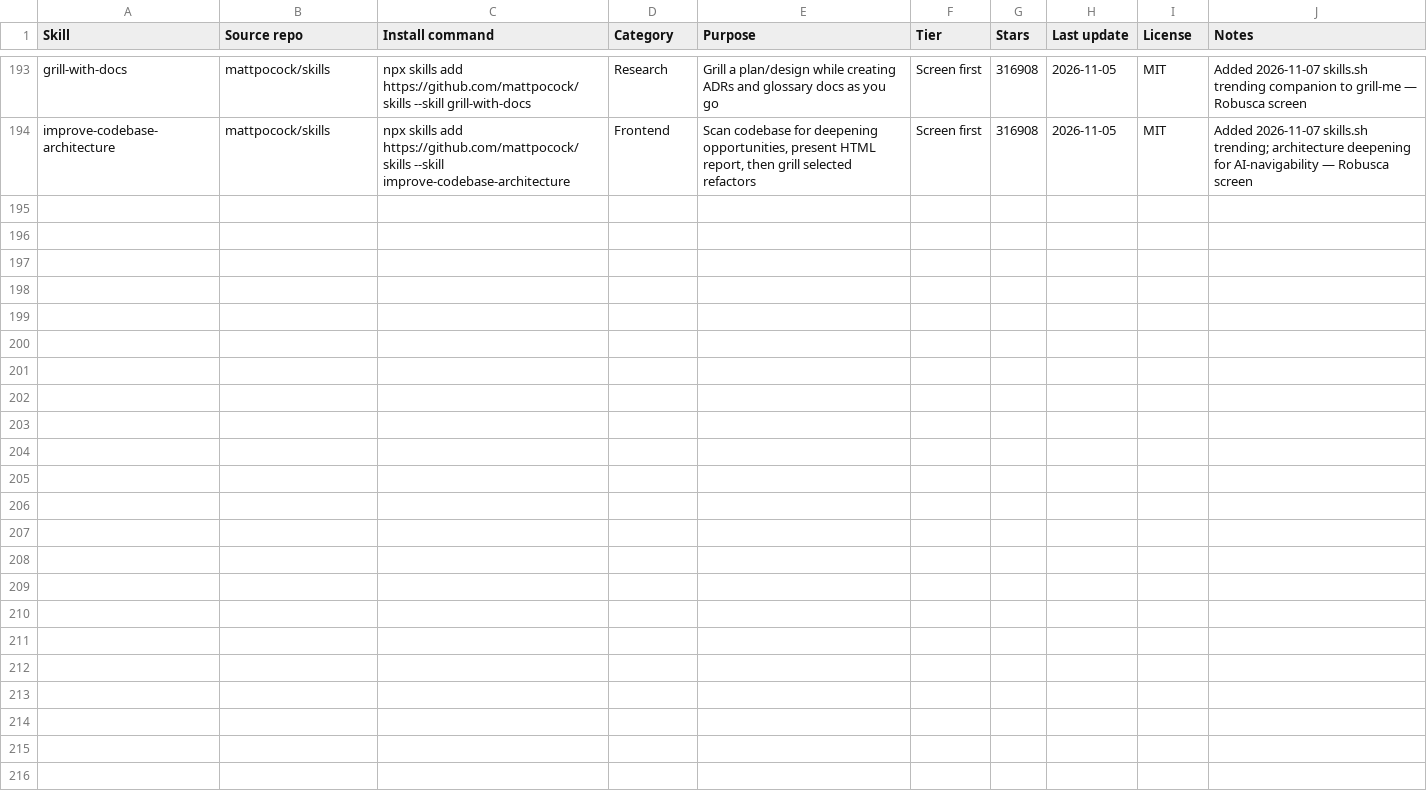
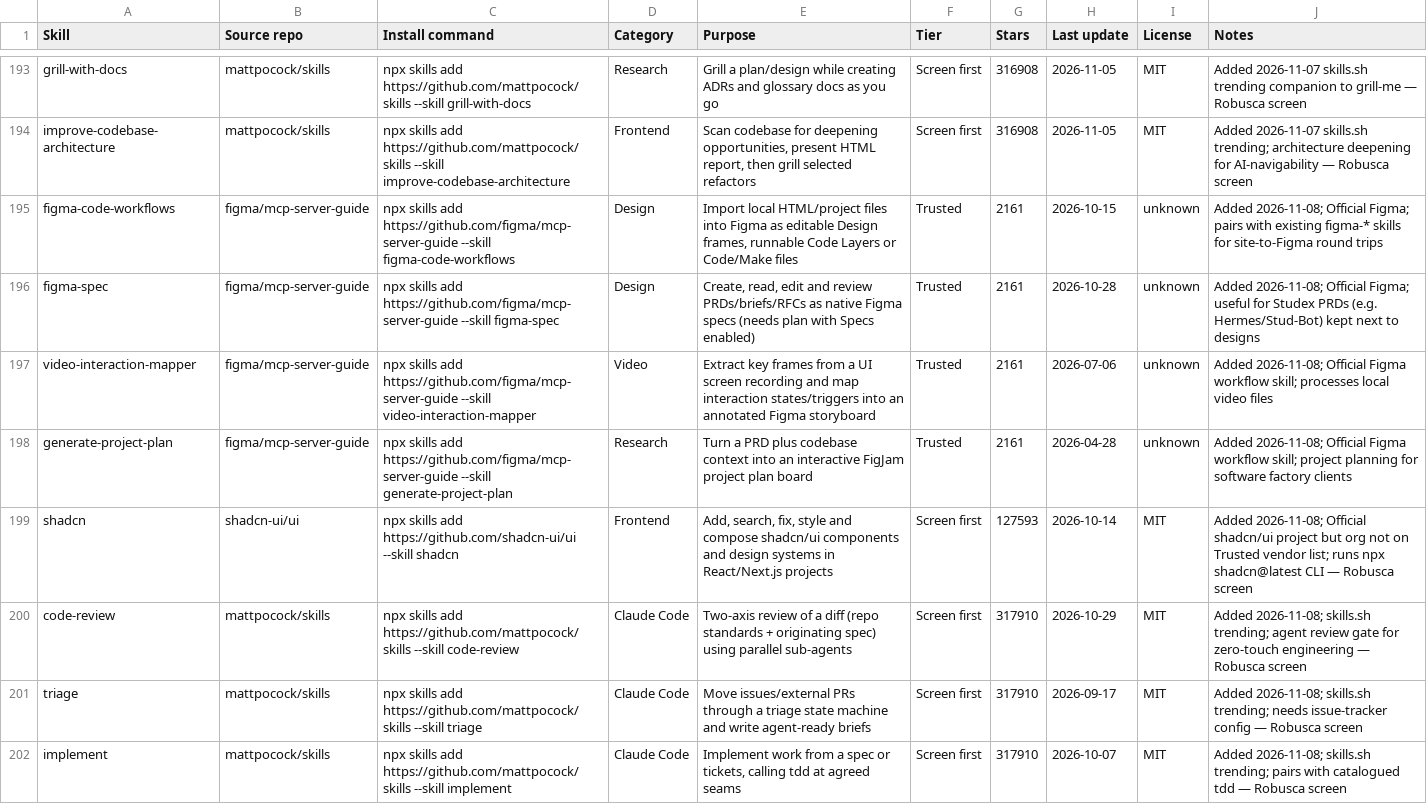
Before and after one commit to TumeloRamaphosa/Linux-Studex-, a CSV file: skills/catalogue.csv, drawn as a sheet; only a part is shown, gaps mark what is left out; the diff covers the shown part only.

```diff
--- a/skills/catalogue.csv
+++ b/skills/catalogue.csv
@@ -194 +194,9 @@ grill-with-docs,mattpocock/skills,npx skills add https://github.com/mattpocock/s
 improve-codebase-architecture,mattpocock/skills,npx skills add https://github.com/mattpocock/skills --skill improve-codebase-architecture,Frontend,"Scan codebase for deepening opportunities, present HTML report, then grill selected refactors",Screen first,316908,2026-11-05,MIT,Added 2026-11-07 skills.sh trending; architecture deepening for AI-navigability — Robusca screen
+figma-code-workflows,figma/mcp-server-guide,npx skills add https://github.com/figma/mcp-server-guide --skill figma-code-workflows,Design,"Import local HTML/project files into Figma as editable Design frames, runnable Code Layers or Code/Make files",Trusted,2161,2026-10-15,unknown,Added 2026-11-08; Official Figma; pairs with existing figma-* skills for site-to-Figma round trips
+figma-spec,figma/mcp-server-guide,npx skills add https://github.com/figma/mcp-server-guide --skill figma-spec,Design,"Create, read, edit and review PRDs/briefs/RFCs as native Figma specs (needs plan with Specs enabled)",Trusted,2161,2026-10-28,unknown,Added 2026-11-08; Official Figma; useful for Studex PRDs (e.g. Hermes/Stud-Bot) kept next to designs
+video-interaction-mapper,figma/mcp-server-guide,npx skills add https://github.com/figma/mcp-server-guide --skill video-interaction-mapper,Video,Extract key frames from a UI screen recording and map interaction states/triggers into an annotated Figma storyboard,Trusted,2161,2026-07-06,unknown,Added 2026-11-08; Official Figma workflow skill; processes local video files
+generate-project-plan,figma/mcp-server-guide,npx skills add https://github.com/figma/mcp-server-guide --skill generate-project-plan,Research,Turn a PRD plus codebase context into an interactive FigJam project plan board,Trusted,2161,2026-04-28,unknown,Added 2026-11-08; Official Figma workflow skill; project planning for software factory clients
+shadcn,shadcn-ui/ui,npx skills add https://github.com/shadcn-ui/ui --skill shadcn,Frontend,"Add, search, fix, style and compose shadcn/ui components and design systems in React/Next.js projects",Screen first,127593,2026-10-14,MIT,Added 2026-11-08; Official shadcn/ui project but org not on Trusted vendor list; runs npx shadcn@latest CLI — Robusca screen
+code-review,mattpocock/skills,npx skills add https://github.com/mattpocock/skills --skill code-review,Claude Code,Two-axis review of a diff (repo standards + originating spec) using parallel sub-agents,Screen first,317910,2026-10-29,MIT,Added 2026-11-08; skills.sh trending; agent review gate for zero-touch engineering — Robusca screen
+triage,mattpocock/skills,npx skills add https://github.com/mattpocock/skills --skill triage,Claude Code,Move issues/external PRs through a triage state machine and write agent-ready briefs,Screen first,317910,2026-09-17,MIT,Added 2026-11-08; skills.sh trending; needs issue-tracker config — Robusca screen
+implement,mattpocock/skills,npx skills add https://github.com/mattpocock/skills --skill implement,Claude Code,"Implement work from a spec or tickets, calling tdd at agreed seams",Screen first,317910,2026-10-07,MIT,Added 2026-11-08; skills.sh trending; pairs with catalogued tdd — Robusca screen
```
Also changed, not shown: 8 added rows elsewhere in this file, 19 other files.
